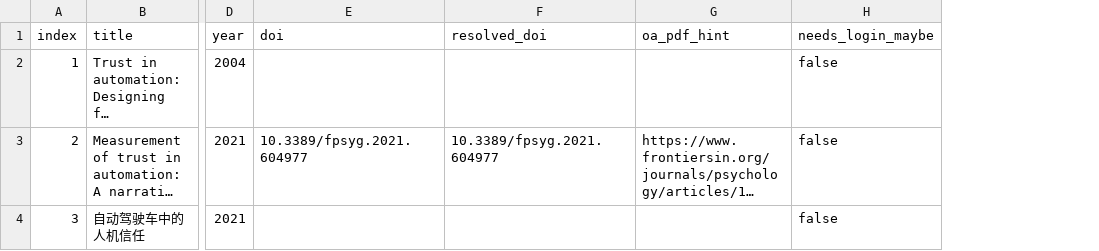
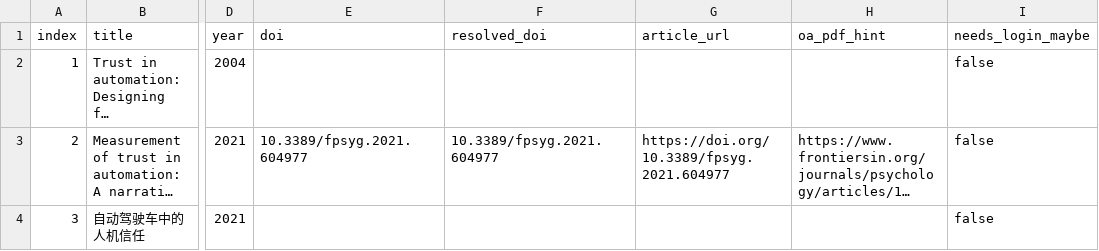
Before and after one commit to Ro2robin/2Download--reference_manifest, a CSV file: examples/sample_ref_manifest.csv, drawn as a sheet; only a part is shown, gaps mark what is left out; long unchanged cells end in …; the diff names each change by its address in the sheet, - before the commit and + after, or states it on an @@ line.

Commit message:
feat: expose article urls in manifest outputs

```diff
--- a/examples/sample_ref_manifest.csv
+++ b/examples/sample_ref_manifest.csv
+column G (article_url), row 3: https://doi.org/10.3389/fpsyg.2021.604977
```
Also changed, not shown: 8 other files.
